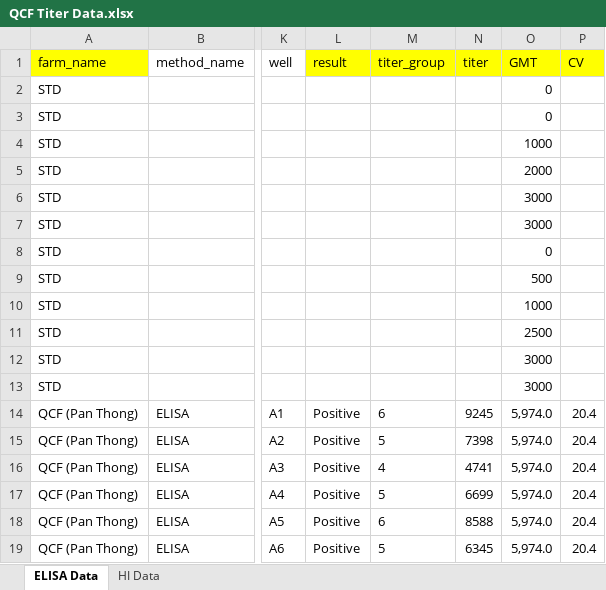
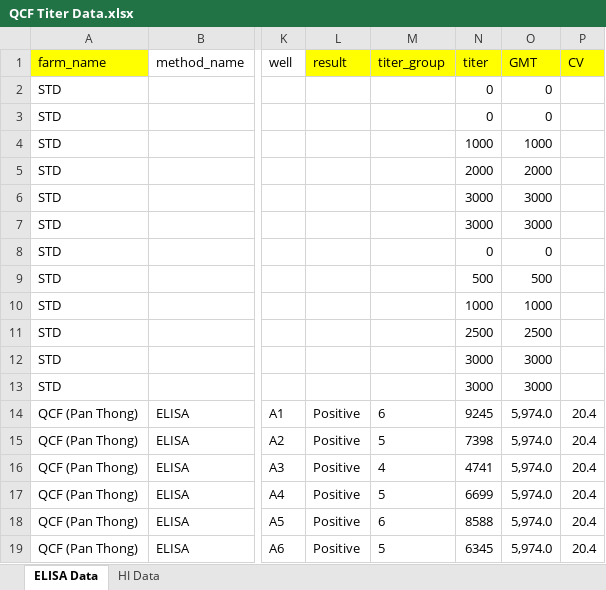
Before and after one commit to TheCombozer/qcftiter, an Excel workbook: QCF Titer Data.xlsx, sheet ELISA Data, drawn as a sheet; only a part is shown, gaps mark what is left out; values as stored, in another font and other column widths than the file's, no borders; the diff names each change by its address in the sheet, - before the commit and + after, or states it on an @@ line.

Commit message:
Add files via upload

```diff
--- a/QCF Titer Data.xlsx (sheet ELISA Data)
+++ b/QCF Titer Data.xlsx (sheet ELISA Data)
-N2:N3 (titer): (empty)
+N2:N3 (titer): 0
-N4 (titer): (empty)
+N4 (titer): 1000
-N5 (titer): (empty)
+N5 (titer): 2000
-N6:N7 (titer): (empty)
+N6:N7 (titer): 3000
-N8 (titer): (empty)
+N8 (titer): 0
-N9 (titer): (empty)
+N9 (titer): 500
-N10 (titer): (empty)
+N10 (titer): 1000
-N11 (titer): (empty)
+N11 (titer): 2500
-N12:N13 (titer): (empty)
+N12:N13 (titer): 3000
```
